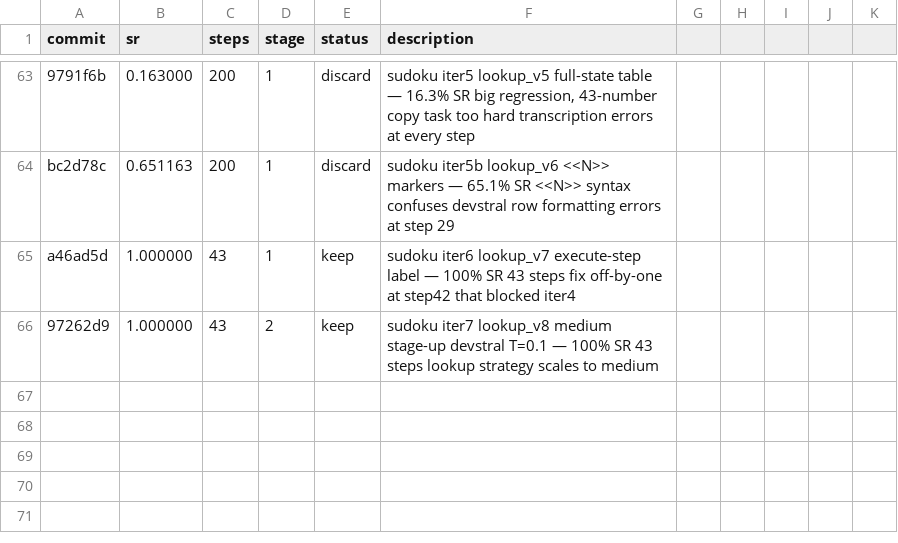
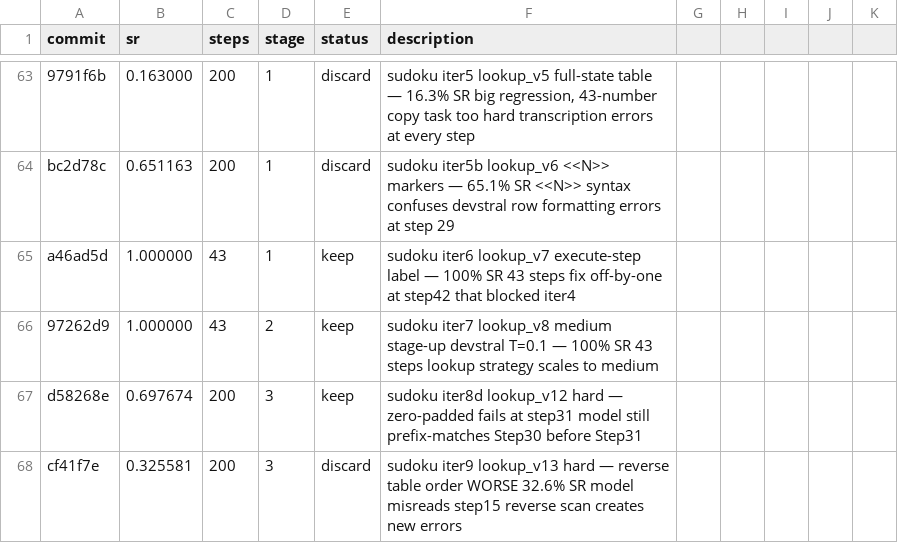
Before and after one commit to LSailer/Lecuture-AGI-Project, a TSV file: results.tsv, drawn as a sheet; only a part is shown, gaps mark what is left out; the diff names each change by its address in the sheet, - before the commit and + after, or states it on an @@ line.

Commit message:
results: discard sudoku iter9 32.6% SR — reverse table WORSE, creates new errors at step15

```diff
--- a/results.tsv
+++ b/results.tsv
+row 67: d58268e | 0.697674 | 200 | 3 | keep | sudoku iter8d lookup_v12 hard — zero-padded fails at step31 model still prefix-matches Step30 before Step31
+row 68: cf41f7e | 0.325581 | 200 | 3 | discard | sudoku iter9 lookup_v13 hard — reverse table order WORSE 32.6% SR model misreads step15 reverse scan creates new errors
```
Also changed, not shown: 1 other file.
